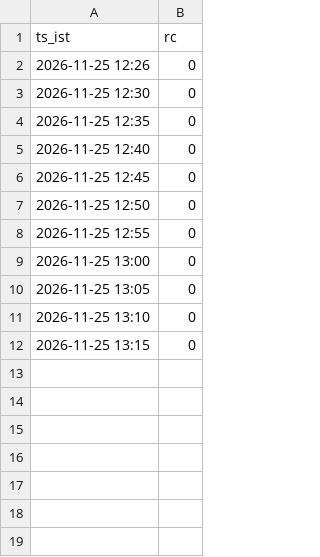
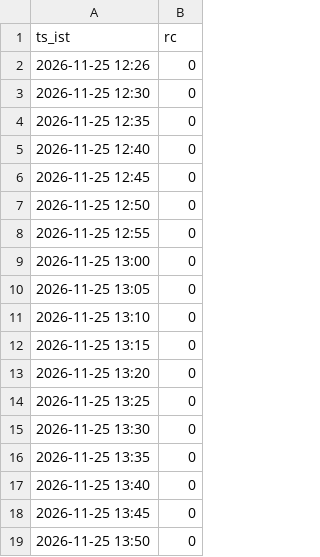
Before and after one commit to mng-unifize/market-files, a CSV file: data/live/ticks/ticks-45559233583-1.csv, drawn as a sheet.

Commit message:
paper live ticks 2026-11-25-1350

```diff
--- a/data/live/ticks/ticks-45559233583-1.csv
+++ b/data/live/ticks/ticks-45559233583-1.csv
@@ -12 +12,8 @@ ts_ist,rc
 2026-11-25 13:15,0
+2026-11-25 13:20,0
+2026-11-25 13:25,0
+2026-11-25 13:30,0
+2026-11-25 13:35,0
+2026-11-25 13:40,0
+2026-11-25 13:45,0
+2026-11-25 13:50,0
```
